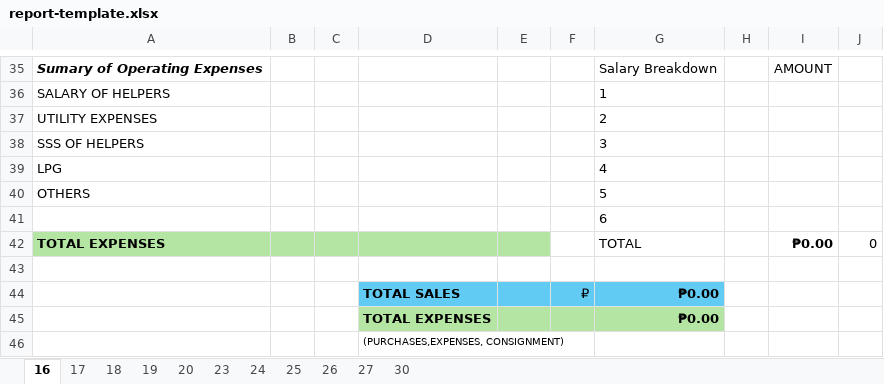
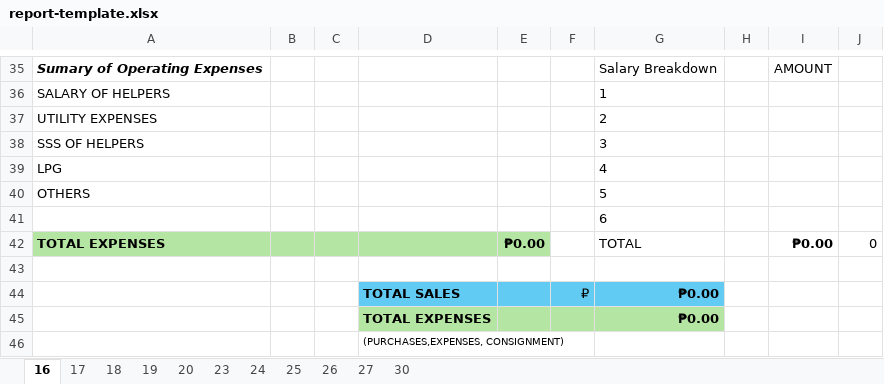
Before and after one commit to serviceacc64/canteen, an Excel workbook: canteen-react/public/report-template.xlsx, sheet 16, drawn as a sheet; only a part is shown, gaps mark what is left out; values as stored, in another font and other column widths than the file's, no borders; the diff names each change by its address in the sheet, - before the commit and + after, or states it on an @@ line.

Commit message:
commit . entry and daily reports done

```diff
--- a/canteen-react/public/report-template.xlsx (sheet 16)
+++ b/canteen-react/public/report-template.xlsx (sheet 16)
-E42: (empty)
+E42: ₱0.00
```
Also changed, not shown: 5 other files.
